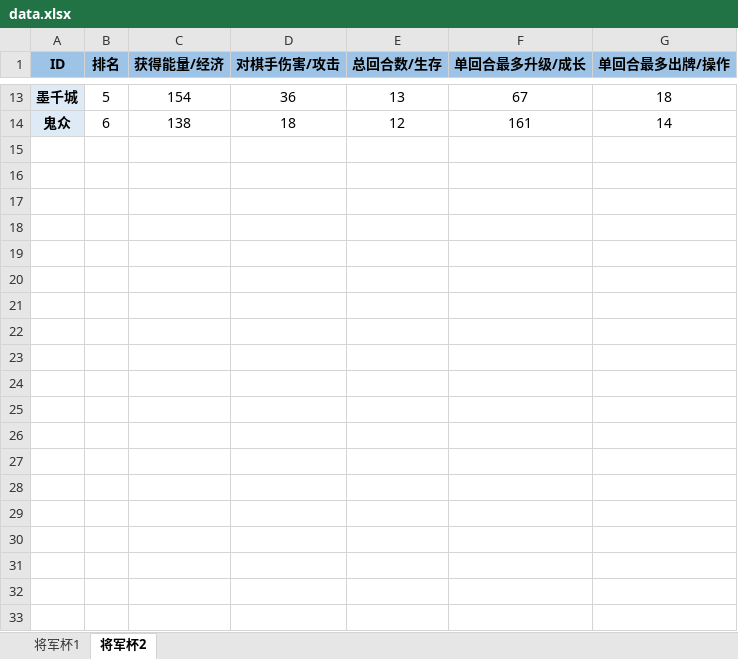
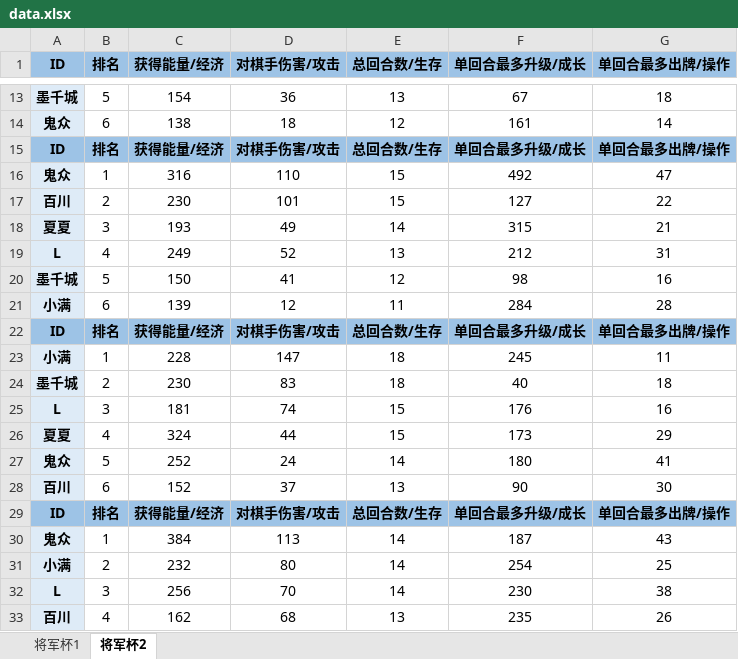
Before and after one commit to Gasskin/Gasskin.io, an Excel workbook: wxq/data.xlsx, sheet 将军杯2, drawn as a sheet; only a part is shown, gaps mark what is left out; values as stored, in another font and other column widths than the file's, no borders; the diff covers the shown part only; the diff names each change by its address in the sheet, - before the commit and + after, or states it on an @@ line.

```diff
--- a/wxq/data.xlsx (sheet 将军杯2)
+++ b/wxq/data.xlsx (sheet 将军杯2)
+row 15: ID | 排名 | 获得能量/经济 | 对棋手伤害/攻击 | 总回合数/生存 | 单回合最多升级/成长 | 单回合最多出牌/操作
+row 16: 鬼众 | 1 | 316 | 110 | 15 | 492 | 47
+row 17: 百川 | 2 | 230 | 101 | 15 | 127 | 22
+row 18: 夏夏 | 3 | 193 | 49 | 14 | 315 | 21
+row 19: L | 4 | 249 | 52 | 13 | 212 | 31
+row 20: 墨千城 | 5 | 150 | 41 | 12 | 98 | 16
+row 21: 小满 | 6 | 139 | 12 | 11 | 284 | 28
+row 22: ID | 排名 | 获得能量/经济 | 对棋手伤害/攻击 | 总回合数/生存 | 单回合最多升级/成长 | 单回合最多出牌/操作
+row 23: 小满 | 1 | 228 | 147 | 18 | 245 | 11
+row 24: 墨千城 | 2 | 230 | 83 | 18 | 40 | 18
+row 25: L | 3 | 181 | 74 | 15 | 176 | 16
+row 26: 夏夏 | 4 | 324 | 44 | 15 | 173 | 29
+row 27: 鬼众 | 5 | 252 | 24 | 14 | 180 | 41
+row 28: 百川 | 6 | 152 | 37 | 13 | 90 | 30
+row 29: ID | 排名 | 获得能量/经济 | 对棋手伤害/攻击 | 总回合数/生存 | 单回合最多升级/成长 | 单回合最多出牌/操作
+row 30: 鬼众 | 1 | 384 | 113 | 14 | 187 | 43
+row 31: 小满 | 2 | 232 | 80 | 14 | 254 | 25
+row 32: L | 3 | 256 | 70 | 14 | 230 | 38
+row 33: 百川 | 4 | 162 | 68 | 13 | 235 | 26
```
Also changed, not shown: 9 added rows elsewhere in this sheet, 14 other files.
